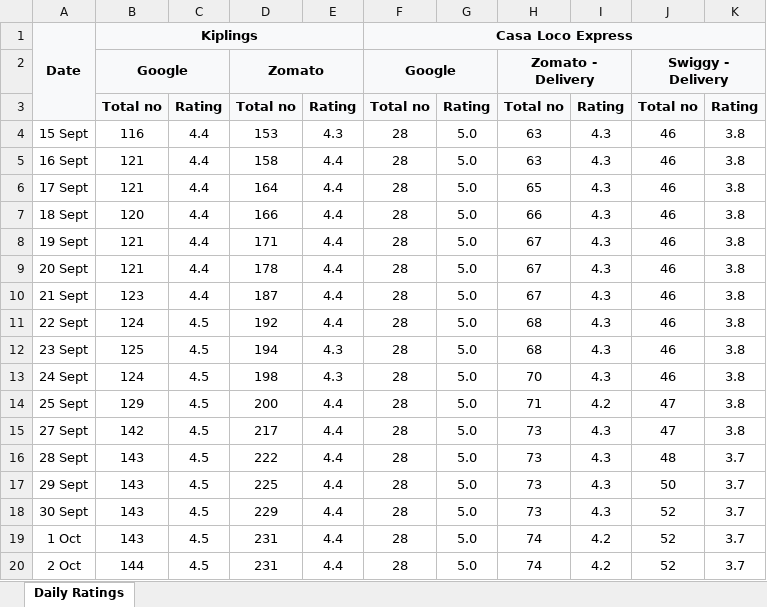
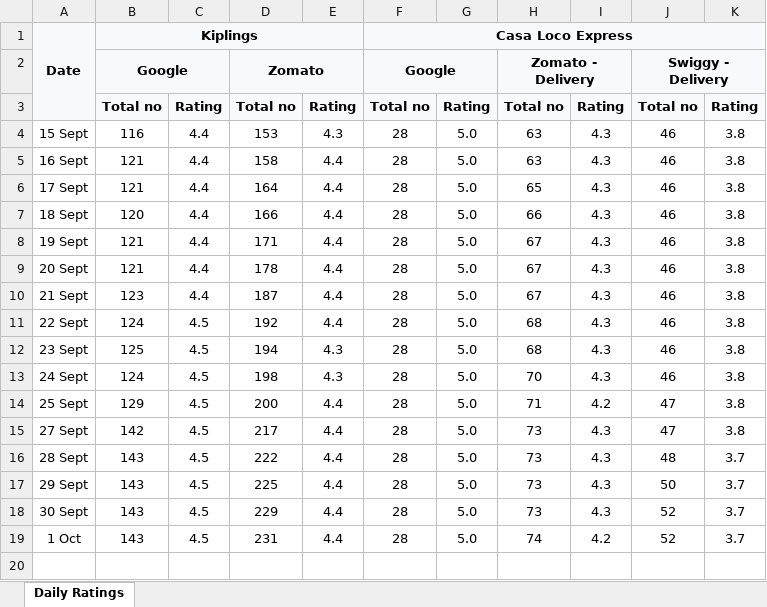
Before and after one commit to legion0069/restaurant-ratings-tracker, an Excel workbook: data/restaurant_ratings.xlsx, sheet Daily Ratings, drawn as a sheet; values as stored, in another font and other column widths than the file's, no borders; the diff names each change by its address in the sheet, - before the commit and + after, or states it on an @@ line.

```diff
--- a/data/restaurant_ratings.xlsx (sheet Daily Ratings)
+++ b/data/restaurant_ratings.xlsx (sheet Daily Ratings)
-row 20: 2 Oct | 144 | 4.5 | 231 | 4.4 | 28 | 5.0 | 74 | 4.2 | 52 | 3.7
```
Also changed, not shown: 5 other files.
